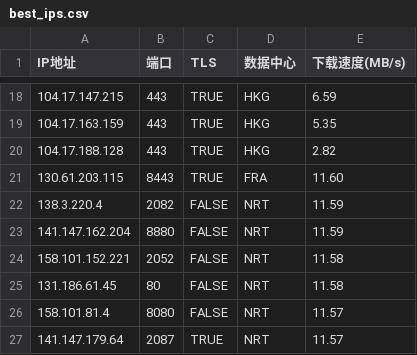
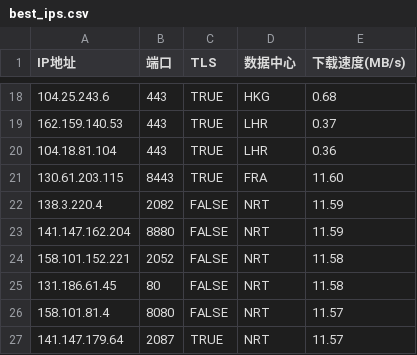
Before and after one commit to MarshallEriksen-Neura/WorkerVless2sub, a CSV file: best_ips.csv, drawn as a sheet; only a part is shown, gaps mark what is left out; the diff covers the shown part only.

Commit message:
Update best_ips.csv via local CFST (2026-07-24)

```diff
--- a/best_ips.csv
+++ b/best_ips.csv
@@ -18,4 +18,4 @@ IP地址,端口,TLS,数据中心,下载速度(MB/s)
-104.17.147.215,443,TRUE,HKG,6.59
-104.17.163.159,443,TRUE,HKG,5.35
-104.17.188.128,443,TRUE,HKG,2.82
+104.25.243.6,443,TRUE,HKG,0.68
+162.159.140.53,443,TRUE,LHR,0.37
+104.18.81.104,443,TRUE,LHR,0.36
 130.61.203.115,8443,TRUE,FRA,11.60
```
Also changed, not shown: 9 added rows, 9 removed rows and 14 edited cells elsewhere in this file.
